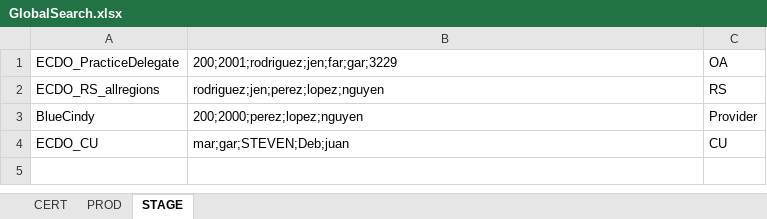
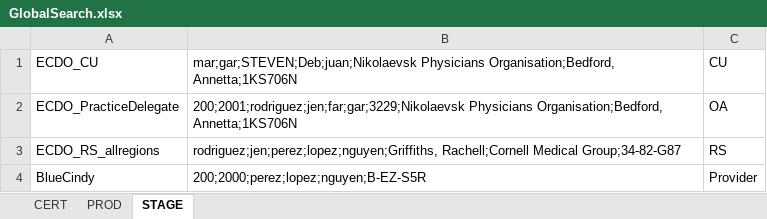
Before and after one commit to CozevaQA/Release-Team-Verification-Suite, an Excel workbook: assets/GlobalSearch.xlsx, sheet STAGE, drawn as a sheet; values as stored, in another font and other column widths than the file's, no borders; removed rows and columns are numbered as before the commit, all else as after; the diff names each change by its address in the sheet, - before the commit and + after, or states it on an @@ line.

Commit message:
Global Search

```diff
--- a/assets/GlobalSearch.xlsx (sheet STAGE)
+++ b/assets/GlobalSearch.xlsx (sheet STAGE)
+row 1: ECDO_CU | mar;gar;STEVEN;Deb;juan;Nikolaevsk Physicians Organisation;Bedford, Annetta;1KS706N | CU
-B2: 200;2001;rodriguez;jen;far;gar;3229
+B2: 200;2001;rodriguez;jen;far;gar;3229;Nikolaevsk Physicians Organisation;Bedford, Annetta;1KS706N
-B3: rodriguez;jen;perez;lopez;nguyen
+B3: rodriguez;jen;perez;lopez;nguyen;Griffiths, Rachell;Cornell Medical Group;34-82-G87
-B4: 200;2000;perez;lopez;nguyen
+B4: 200;2000;perez;lopez;nguyen;B-EZ-S5R
-row 4: ECDO_CU | mar;gar;STEVEN;Deb;juan | CU
```
Also changed, not shown: 2 other files.
